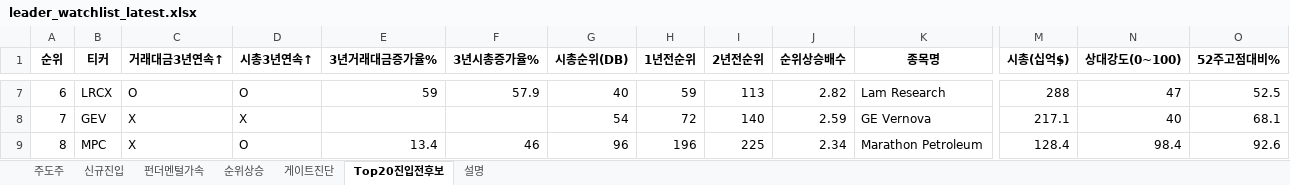
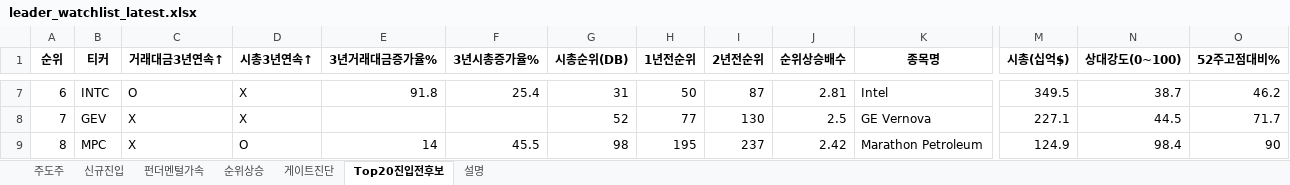
Before and after one commit to dmlwls990527/stock-screener, an Excel workbook: watchlist_us/leader_watchlist_latest.xlsx, sheet Top20진입전후보, drawn as a sheet; only a part is shown, gaps mark what is left out; values as stored, in another font and other column widths than the file's, no borders; the diff covers the shown part only; the diff names each change by its address in the sheet, - before the commit and + after, or states it on an @@ line.

```diff
--- a/watchlist_us/leader_watchlist_latest.xlsx (sheet Top20진입전후보)
+++ b/watchlist_us/leader_watchlist_latest.xlsx (sheet Top20진입전후보)
-B7 (티커): LRCX
+B7 (티커): INTC
-D7 (시총3년연속↑): O
+D7 (시총3년연속↑): X
-E7 (3년거래대금증가율%): 59
+E7 (3년거래대금증가율%): 91.8
-F7 (3년시총증가율%): 57.9
+F7 (3년시총증가율%): 25.4
-G7 (시총순위(DB)): 40
+G7 (시총순위(DB)): 31
-H7 (1년전순위): 59
+H7 (1년전순위): 50
-I7 (2년전순위): 113
+I7 (2년전순위): 87
-J7 (순위상승배수): 2.82
+J7 (순위상승배수): 2.81
-K7 (종목명): Lam Research
+K7 (종목명): Intel
-M7 (시총(십억$)): 288
+M7 (시총(십억$)): 349.5
-N7 (상대강도(0~100)): 47
+N7 (상대강도(0~100)): 38.7
-O7 (52주고점대비%): 52.5
+O7 (52주고점대비%): 46.2
-G8 (시총순위(DB)): 54
+G8 (시총순위(DB)): 52
-H8 (1년전순위): 72
+H8 (1년전순위): 77
-I8 (2년전순위): 140
+I8 (2년전순위): 130
-J8 (순위상승배수): 2.59
+J8 (순위상승배수): 2.5
-M8 (시총(십억$)): 217.1
+M8 (시총(십억$)): 227.1
-N8 (상대강도(0~100)): 40
+N8 (상대강도(0~100)): 44.5
-O8 (52주고점대비%): 68.1
+O8 (52주고점대비%): 71.7
-E9 (3년거래대금증가율%): 13.4
+E9 (3년거래대금증가율%): 14
-F9 (3년시총증가율%): 46
+F9 (3년시총증가율%): 45.5
-G9 (시총순위(DB)): 96
+G9 (시총순위(DB)): 98
-H9 (1년전순위): 196
+H9 (1년전순위): 195
-I9 (2년전순위): 225
+I9 (2년전순위): 237
-J9 (순위상승배수): 2.34
+J9 (순위상승배수): 2.42
-M9 (시총(십억$)): 128.4
+M9 (시총(십억$)): 124.9
-O9 (52주고점대비%): 92.6
+O9 (52주고점대비%): 90
```
Also changed, not shown: 131 edited cells elsewhere in this sheet, sheet 게이트진단, sheet 순위상승, sheet 주도주, sheet 펀더멘털가속, sheet 신규진입, sheet 설명, 1 other file.
